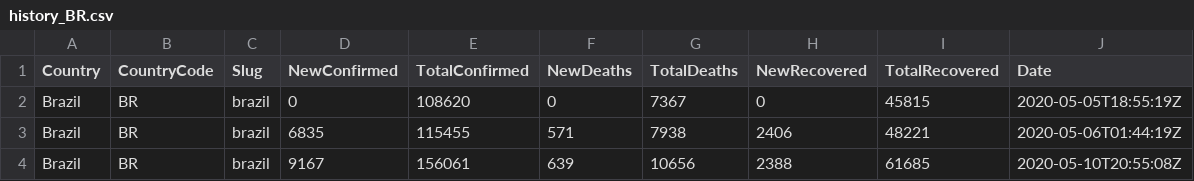
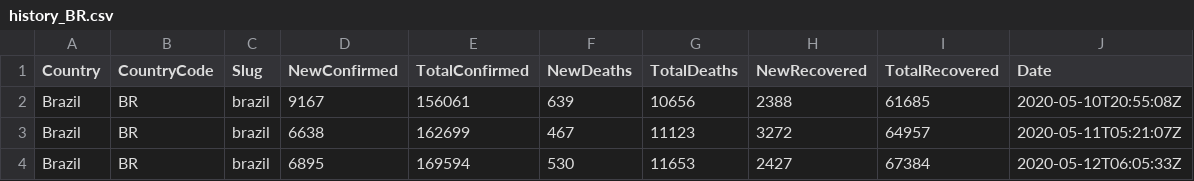
Before and after one commit to bernaferrari/covid19-br, a CSV file: public/history_BR.csv, drawn as a sheet.

```diff
--- a/public/history_BR.csv
+++ b/public/history_BR.csv
@@ -1,4 +1,4 @@
 Country,CountryCode,Slug,NewConfirmed,TotalConfirmed,NewDeaths,TotalDeaths,NewRecovered,TotalRecovered,Date
-Brazil,BR,brazil,0,108620,0,7367,0,45815,2020-05-05T18:55:19Z
-Brazil,BR,brazil,6835,115455,571,7938,2406,48221,2020-05-06T01:44:19Z
 Brazil,BR,brazil,9167,156061,639,10656,2388,61685,2020-05-10T20:55:08Z
+Brazil,BR,brazil,6638,162699,467,11123,3272,64957,2020-05-11T05:21:07Z
+Brazil,BR,brazil,6895,169594,530,11653,2427,67384,2020-05-12T06:05:33Z
```
Also changed, not shown: public/caso_shrink.csv, public/history_GL.csv, 4 other files.
